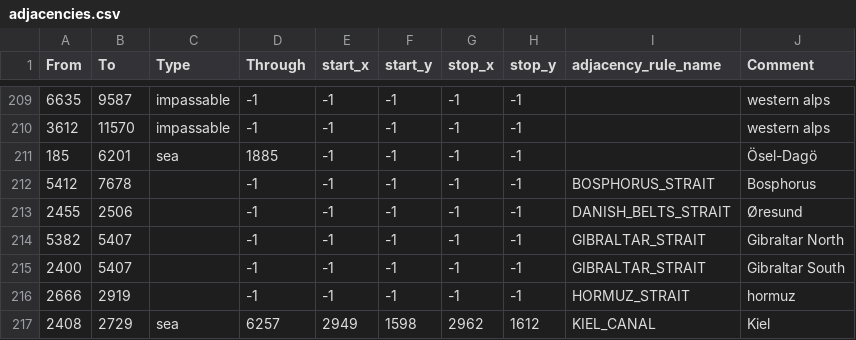
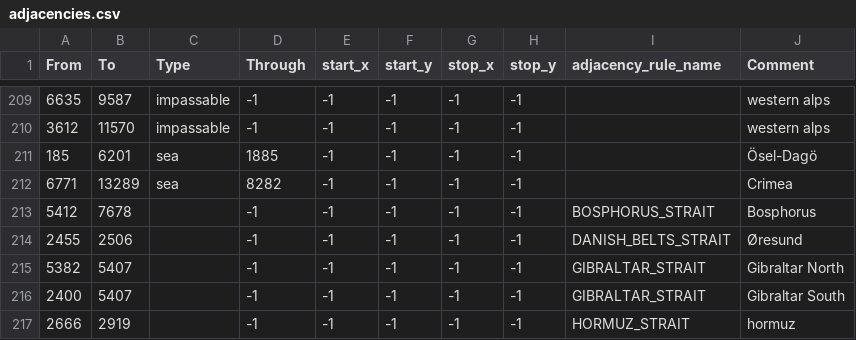
Before and after one commit to lainivakura/hmnl, a CSV file: map/adjacencies.csv, drawn as a sheet; only a part is shown, gaps mark what is left out; the shorter side is filled out with more unchanged rows.

```diff
--- a/map/adjacencies.csv
+++ b/map/adjacencies.csv
@@ -211,2 +211,3 @@ From;To;Type;Through;start_x;start_y;stop_x;stop_y;adjacency_rule_name;Comment
 185;6201;sea;1885;-1;-1;-1;-1;;Ösel-Dagö
+6771;13289;sea;8282;-1;-1;-1;-1;;Crimea
 5412;7678;;-1;-1;-1;-1;-1;BOSPHORUS_STRAIT;Bosphorus
```
Also changed, not shown: map/definition.csv, 9 other files.
